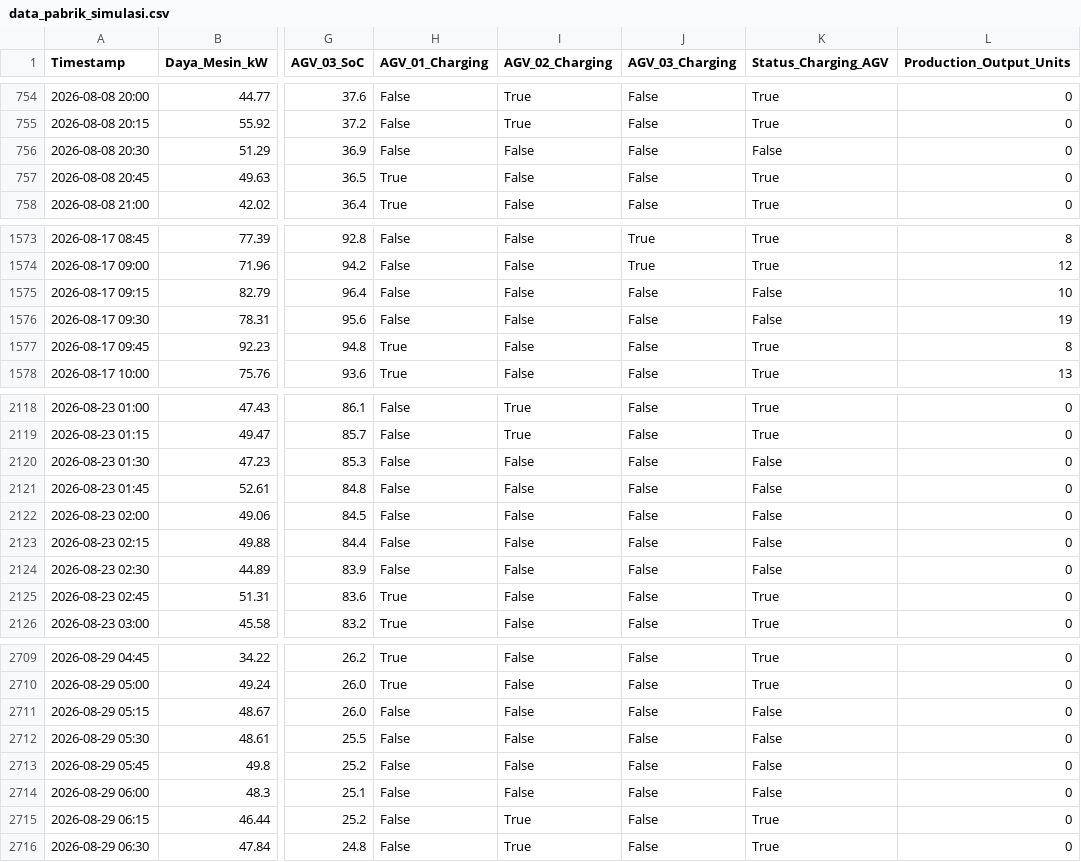
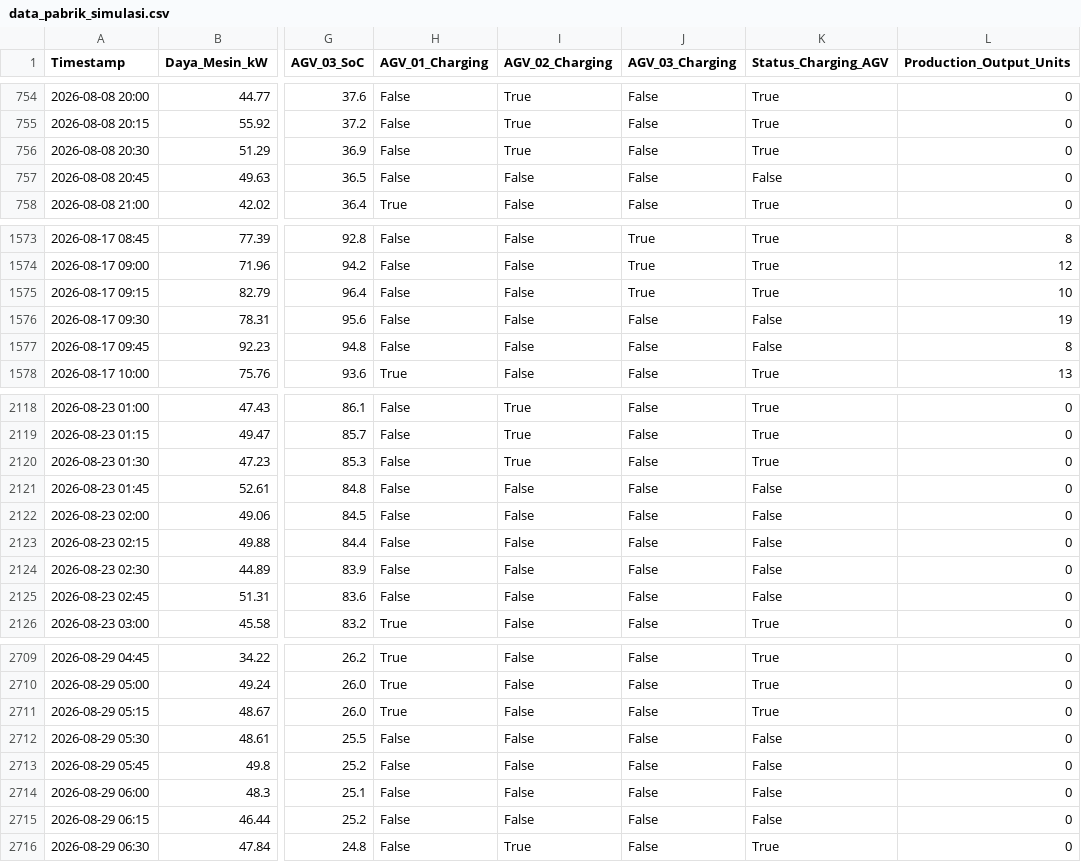
Before and after one commit to kamandafif/dashboard-terbaru, a CSV file: data_pabrik_simulasi.csv, drawn as a sheet; only a part is shown, gaps mark what is left out; the diff covers the shown part only; the diff names each change by its address in the sheet, - before the commit and + after, or states it on an @@ line.

```diff
--- a/data_pabrik_simulasi.csv
+++ b/data_pabrik_simulasi.csv
-I756 (AGV_02_Charging): False
+I756 (AGV_02_Charging): True
-K756 (Status_Charging_AGV): False
+K756 (Status_Charging_AGV): True
-H757 (AGV_01_Charging): True
+H757 (AGV_01_Charging): False
-K757 (Status_Charging_AGV): True
+K757 (Status_Charging_AGV): False
-J1575 (AGV_03_Charging): False
+J1575 (AGV_03_Charging): True
-K1575 (Status_Charging_AGV): False
+K1575 (Status_Charging_AGV): True
-H1577 (AGV_01_Charging): True
+H1577 (AGV_01_Charging): False
-K1577 (Status_Charging_AGV): True
+K1577 (Status_Charging_AGV): False
-I2120 (AGV_02_Charging): False
+I2120 (AGV_02_Charging): True
-K2120 (Status_Charging_AGV): False
+K2120 (Status_Charging_AGV): True
-H2125 (AGV_01_Charging): True
+H2125 (AGV_01_Charging): False
-K2125 (Status_Charging_AGV): True
+K2125 (Status_Charging_AGV): False
-H2711 (AGV_01_Charging): False
+H2711 (AGV_01_Charging): True
-K2711 (Status_Charging_AGV): False
+K2711 (Status_Charging_AGV): True
-I2715 (AGV_02_Charging): True
+I2715 (AGV_02_Charging): False
-K2715 (Status_Charging_AGV): True
+K2715 (Status_Charging_AGV): False
```
Also changed, not shown: 172 edited cells elsewhere in this file, 1 other file.
